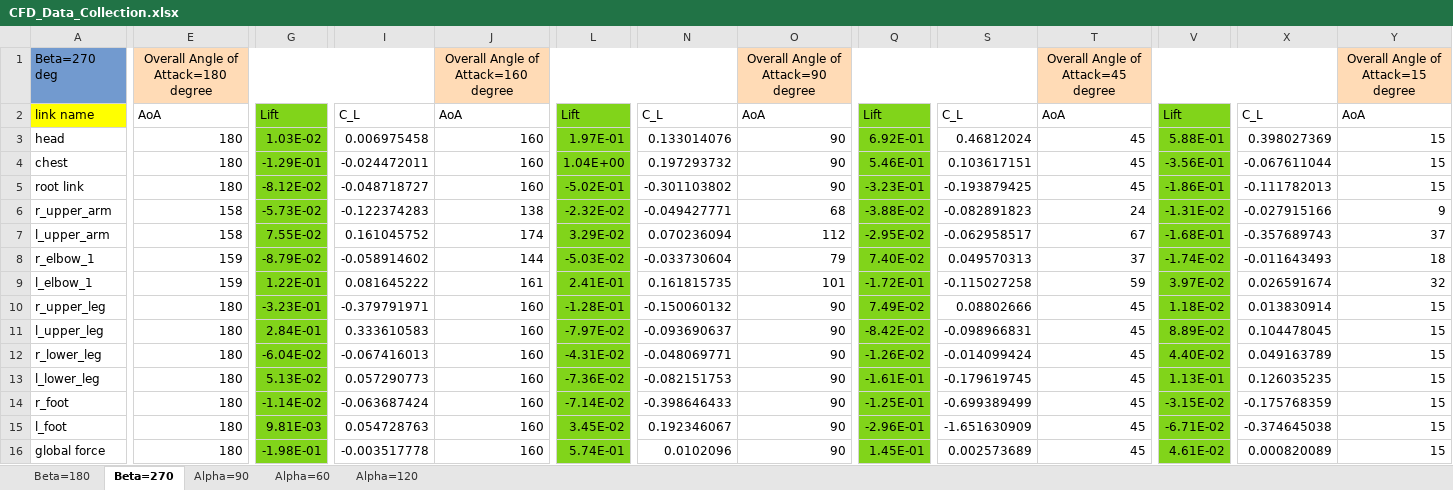
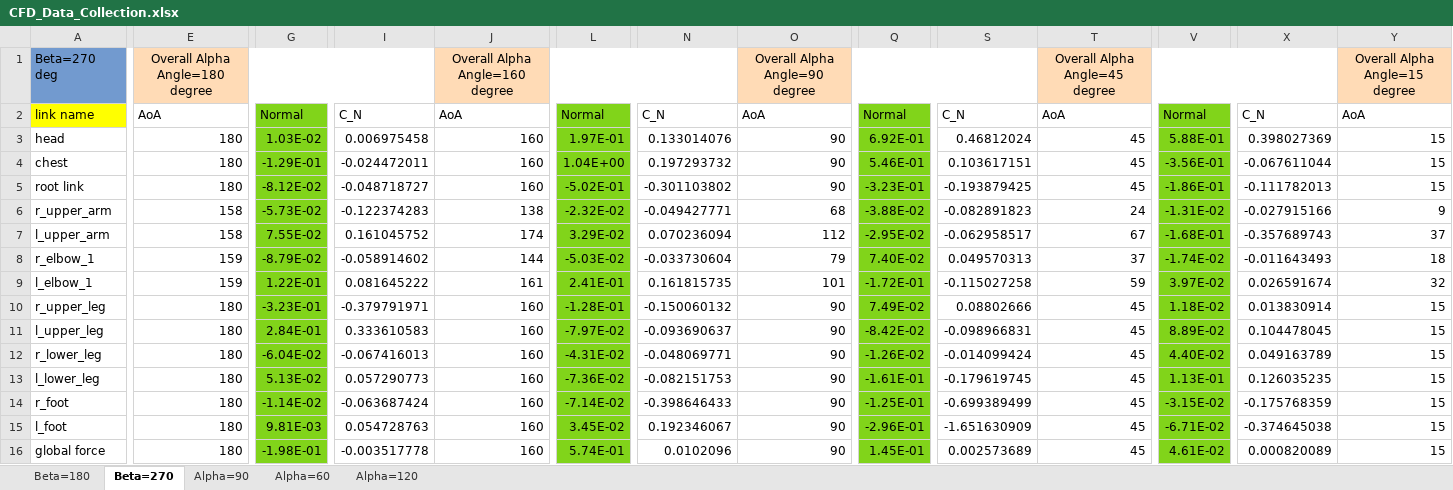
Before and after one commit to ami-iit/element_aerodynamics-control, an Excel workbook: aerodynamic-modeling/linear_regression_cfd/CFD_Data_Collection.xlsx, sheet Beta=270, drawn as a sheet; only a part is shown, gaps mark what is left out; values as stored, in another font and other column widths than the file's, no borders; the diff covers the shown part only; the diff names each change by its address in the sheet, - before the commit and + after, or states it on an @@ line.

```diff
--- a/aerodynamic-modeling/linear_regression_cfd/CFD_Data_Collection.xlsx (sheet Beta=270)
+++ b/aerodynamic-modeling/linear_regression_cfd/CFD_Data_Collection.xlsx (sheet Beta=270)
-E1: Overall Angle of Attack=180 degree
+E1: Overall Alpha Angle=180 degree
-J1: Overall Angle of Attack=160 degree
+J1: Overall Alpha Angle=160 degree
-O1: Overall Angle of Attack=90 degree
+O1: Overall Alpha Angle=90 degree
-T1: Overall Angle of Attack=45 degree
+T1: Overall Alpha Angle=45 degree
-Y1: Overall Angle of Attack=15 degree
+Y1: Overall Alpha Angle=15 degree
-G2: Lift
+G2: Normal
-I2: C_L
+I2: C_N
-L2: Lift
+L2: Normal
-N2: C_L
+N2: C_N
-Q2: Lift
+Q2: Normal
-S2: C_L
+S2: C_N
-V2: Lift
+V2: Normal
-X2: C_L
+X2: C_N
```
Also changed, not shown: 2 edited cells elsewhere in this sheet, sheet Beta=180, sheet Alpha=60, sheet Alpha=120, sheet Alpha=90, 1 other file.
